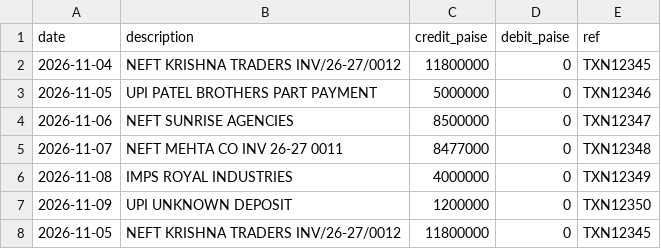
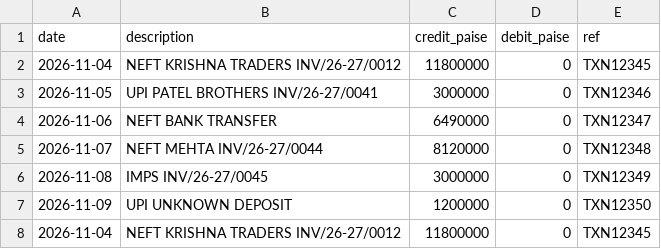
Before and after one commit to fknemi/baaki, a CSV file: src/data/seed/bank-statement.csv, drawn as a sheet.

Commit message:
feat: implement bank statement reconciliation flow
Build out payments import/match/confirm pipeline: CSV parsing, matcher (exact/part/TDS/overpayment/multi-invoice, now same-customer only for splits), idempotent confirm/manual routes, and the payments UI. Adds matcher fixture invoices to seed.mjs, drops duplicate migration 0008.

```diff
--- a/src/data/seed/bank-statement.csv
+++ b/src/data/seed/bank-statement.csv
@@ -2,7 +2,7 @@ date,description,credit_paise,debit_paise,ref
 2026-11-04,NEFT KRISHNA TRADERS INV/26-27/0012,11800000,0,TXN12345
-2026-11-05,UPI PATEL BROTHERS PART PAYMENT,5000000,0,TXN12346
-2026-11-06,NEFT SUNRISE AGENCIES,8500000,0,TXN12347
-2026-11-07,NEFT MEHTA CO INV 26-27 0011,8477000,0,TXN12348
-2026-11-08,IMPS ROYAL INDUSTRIES,4000000,0,TXN12349
+2026-11-05,UPI PATEL BROTHERS INV/26-27/0041,3000000,0,TXN12346
+2026-11-06,NEFT BANK TRANSFER,6490000,0,TXN12347
+2026-11-07,NEFT MEHTA INV/26-27/0044,8120000,0,TXN12348
+2026-11-08,IMPS INV/26-27/0045,3000000,0,TXN12349
 2026-11-09,UPI UNKNOWN DEPOSIT,1200000,0,TXN12350
-2026-11-05,NEFT KRISHNA TRADERS INV/26-27/0012,11800000,0,TXN12345
+2026-11-04,NEFT KRISHNA TRADERS INV/26-27/0012,11800000,0,TXN12345
```
Also changed, not shown: 14 other files.
